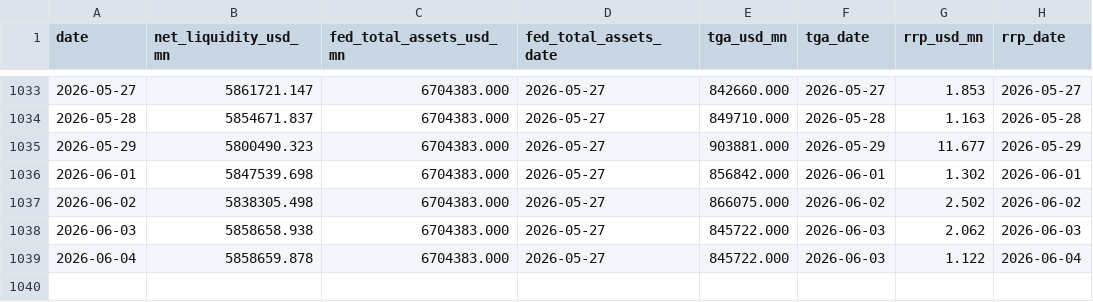
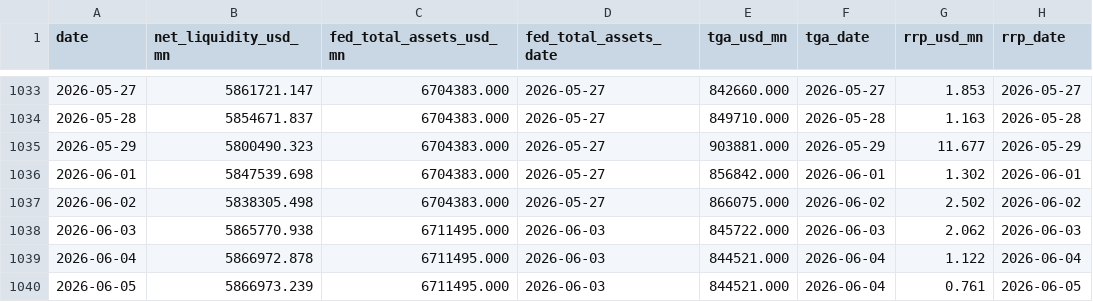
Before and after one commit to Fredpipi/fed-tga-rrp-liquidity, a CSV file: data/liquidity_history.csv, drawn as a sheet; only a part is shown, gaps mark what is left out.

```diff
--- a/data/liquidity_history.csv
+++ b/data/liquidity_history.csv
@@ -1037,3 +1037,4 @@ date,net_liquidity_usd_mn,fed_total_assets_usd_mn,fed_total_assets_date,tga_usd_
 2026-06-02,5838305.498,6704383.000,2026-05-27,866075.000,2026-06-02,2.502,2026-06-02
-2026-06-03,5858658.938,6704383.000,2026-05-27,845722.000,2026-06-03,2.062,2026-06-03
-2026-06-04,5858659.878,6704383.000,2026-05-27,845722.000,2026-06-03,1.122,2026-06-04
+2026-06-03,5865770.938,6711495.000,2026-06-03,845722.000,2026-06-03,2.062,2026-06-03
+2026-06-04,5866972.878,6711495.000,2026-06-03,844521.000,2026-06-04,1.122,2026-06-04
+2026-06-05,5866973.239,6711495.000,2026-06-03,844521.000,2026-06-04,0.761,2026-06-05
```
Also changed, not shown: data/fed_total_assets.csv, data/rrp.csv, 5 other files.
